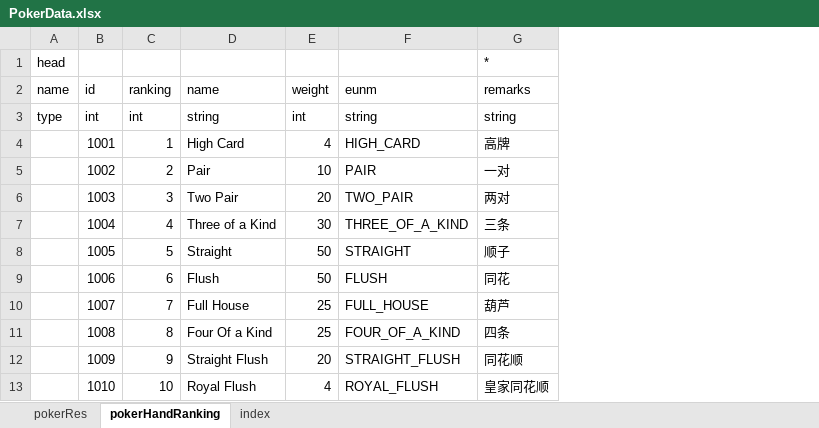
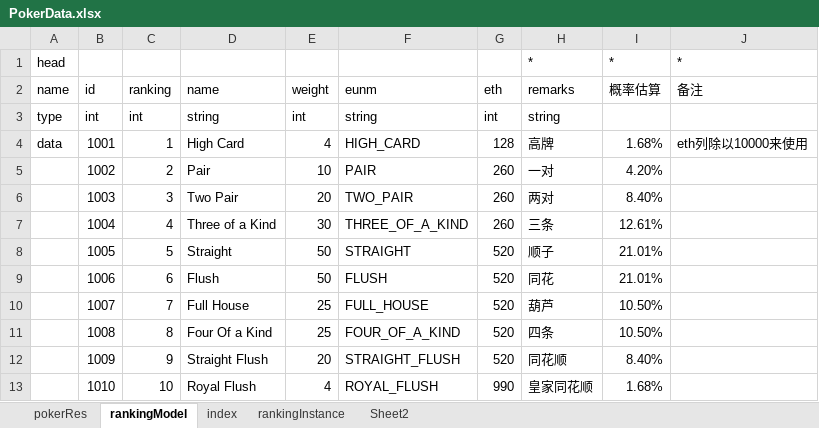
Before and after one commit to SeananTQ/PokerCheatDeck, an Excel workbook: ExcelData/Import/PokerData.xlsx, sheet rankingModel, drawn as a sheet; values as stored, in another font and other column widths than the file's, no borders; the diff names each change by its address in the sheet, - before the commit and + after, or states it on an @@ line.

```diff
--- a/ExcelData/Import/PokerData.xlsx (sheet rankingModel)
+++ b/ExcelData/Import/PokerData.xlsx (sheet rankingModel)
-sheet tab: pokerHandRanking
+sheet tab: rankingModel
+sheet tab: rankingInstance
+sheet tab: Sheet2
+column G (eth), rows 3-13: int | 128 | 260 | 260 | 260 | 520 | 520 | 520 | 520 | 520 | 990
+column I (概率估算), row 1: *; rows 4-13: 1.68% | 4.20% | 8.40% | 12.61% | 21.01% | 21.01% | 10.50% | 10.50% | 8.40% | 1.68%
+column J (备注), row 1: *; row 4: eth列除以10000来使用
-A4 (name): (empty)
+A4 (name): data
```
Also changed, not shown: sheet pokerRes, formulas that keep their value, 34 other files.
